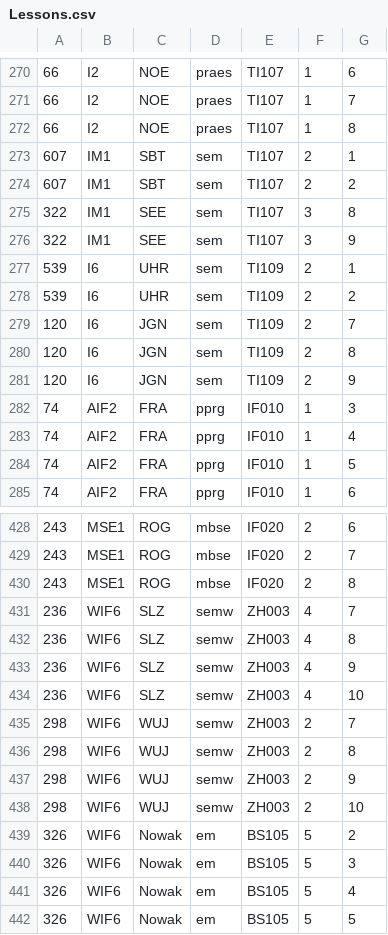
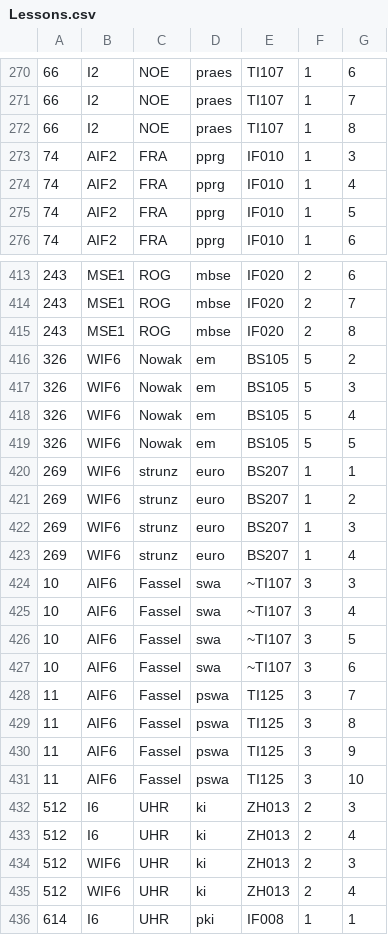
Before and after one commit to RobinAtherton/ScheduleOptimizer, a CSV file: src/main/resources/data/input/original/Lessons.csv, drawn as a sheet; only a part is shown, gaps mark what is left out; the shorter side is filled out with more unchanged rows; the diff covers the shown part only; the diff names each change by its address in the sheet, - before the commit and + after, or states it on an @@ line.

```diff
--- a/src/main/resources/data/input/original/Lessons.csv
+++ b/src/main/resources/data/input/original/Lessons.csv
-row 273: 607 | IM1 | SBT | sem | TI107 | 2 | 1
-row 274: 607 | IM1 | SBT | sem | TI107 | 2 | 2
-row 275: 322 | IM1 | SEE | sem | TI107 | 3 | 8
-row 276: 322 | IM1 | SEE | sem | TI107 | 3 | 9
-row 277: 539 | I6 | UHR | sem | TI109 | 2 | 1
-row 278: 539 | I6 | UHR | sem | TI109 | 2 | 2
-row 279: 120 | I6 | JGN | sem | TI109 | 2 | 7
-row 280: 120 | I6 | JGN | sem | TI109 | 2 | 8
-row 281: 120 | I6 | JGN | sem | TI109 | 2 | 9
-row 431: 236 | WIF6 | SLZ | semw | ZH003 | 4 | 7
-row 432: 236 | WIF6 | SLZ | semw | ZH003 | 4 | 8
-row 433: 236 | WIF6 | SLZ | semw | ZH003 | 4 | 9
-row 434: 236 | WIF6 | SLZ | semw | ZH003 | 4 | 10
-row 435: 298 | WIF6 | WUJ | semw | ZH003 | 2 | 7
-row 436: 298 | WIF6 | WUJ | semw | ZH003 | 2 | 8
-row 437: 298 | WIF6 | WUJ | semw | ZH003 | 2 | 9
-row 438: 298 | WIF6 | WUJ | semw | ZH003 | 2 | 10
```
Also changed, not shown: 6 removed rows elsewhere in this file, src/main/resources/garbage/garbageLessons.csv, src/main/resources/util/data/filtered/FilteredLessons.csv, 8 other files.
